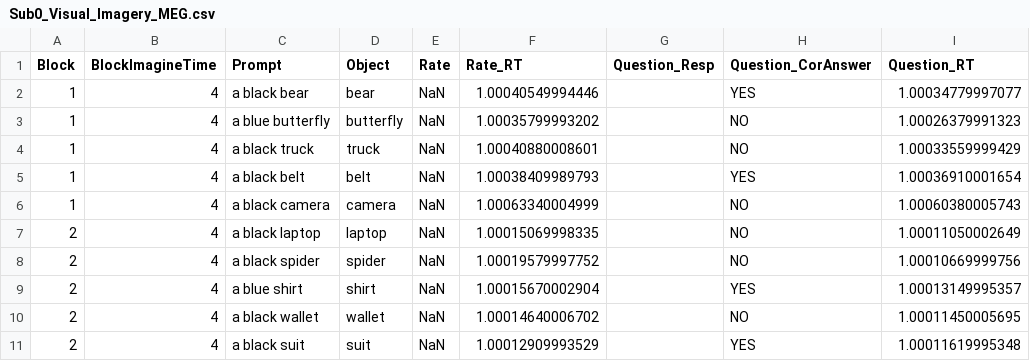
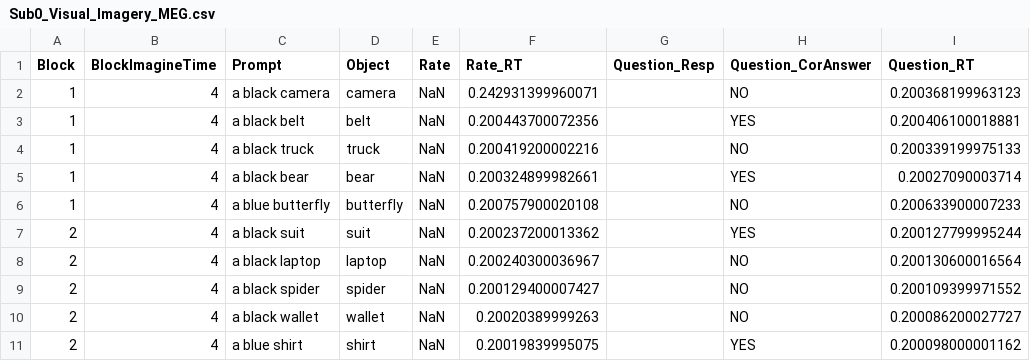
Before and after one commit to borderyz/neurowaves-lab-documentation, a CSV file: experiments/psychtoolbox/Visual_Imagery_Matlab_MEG_20251027/Beh_Data/Sub0_Visual_Imagery_MEG.csv, drawn as a sheet.

Commit message:
feat: Implement Visual Imagery MEG experiment script with Psychtoolbox setup, logging, and trigger configuration.

```diff
--- a/experiments/psychtoolbox/Visual_Imagery_Matlab_MEG_20251027/Beh_Data/Sub0_Visual_Imagery_MEG.csv
+++ b/experiments/psychtoolbox/Visual_Imagery_Matlab_MEG_20251027/Beh_Data/Sub0_Visual_Imagery_MEG.csv
@@ -1,11 +1,11 @@
 Block,BlockImagineTime,Prompt,Object,Rate,Rate_RT,Question_Resp,Question_CorAnswer,Question_RT
-1,4,a black bear,bear,NaN,1.00040549994446,,YES,1.00034779997077
-1,4,a blue butterfly,butterfly,NaN,1.00035799993202,,NO,1.00026379991323
-1,4,a black truck,truck,NaN,1.00040880008601,,NO,1.00033559999429
-1,4,a black belt,belt,NaN,1.00038409989793,,YES,1.00036910001654
-1,4,a black camera,camera,NaN,1.00063340004999,,NO,1.00060380005743
-2,4,a black laptop,laptop,NaN,1.00015069998335,,NO,1.00011050002649
-2,4,a black spider,spider,NaN,1.00019579997752,,NO,1.00010669999756
-2,4,a blue shirt,shirt,NaN,1.00015670002904,,YES,1.00013149995357
-2,4,a black wallet,wallet,NaN,1.00014640006702,,NO,1.00011450005695
-2,4,a black suit,suit,NaN,1.00012909993529,,YES,1.00011619995348
+1,4,a black camera,camera,NaN,0.242931399960071,,NO,0.200368199963123
+1,4,a black belt,belt,NaN,0.200443700072356,,YES,0.200406100018881
+1,4,a black truck,truck,NaN,0.200419200002216,,NO,0.200339199975133
+1,4,a black bear,bear,NaN,0.200324899982661,,YES,0.20027090003714
+1,4,a blue butterfly,butterfly,NaN,0.200757900020108,,NO,0.200633900007233
+2,4,a black suit,suit,NaN,0.200237200013362,,YES,0.200127799995244
+2,4,a black laptop,laptop,NaN,0.200240300036967,,NO,0.200130600016564
+2,4,a black spider,spider,NaN,0.200129400007427,,NO,0.200109399971552
+2,4,a black wallet,wallet,NaN,0.20020389999263,,NO,0.200086200027727
+2,4,a blue shirt,shirt,NaN,0.20019839995075,,YES,0.200098000001162
```
Also changed, not shown: experiments/psychtoolbox/Visual_Imagery_Matlab_MEG_20251027/Beh_Data/Sub0_TrigCheck_Visual_Imagery_MEG.csv, 2 other files.
